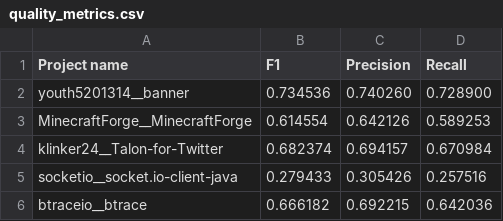
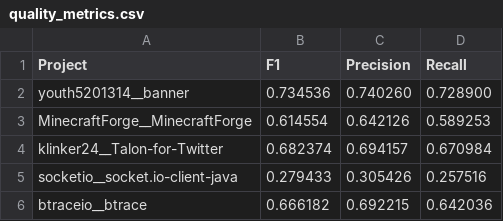
Before and after one commit to malodetz/JB-Internship-Summer-2021-Task, a CSV file: quality_metrics.csv, drawn as a sheet; only a part is shown.

```diff
--- a/quality_metrics.csv
+++ b/quality_metrics.csv
@@ -1,2 +1,2 @@
-Project name, F1, Precision, Recall
+Project,F1,Precision,Recall
 youth5201314__banner, 0.734536, 0.740260, 0.728900
```
Also changed, not shown: 1 other file.
